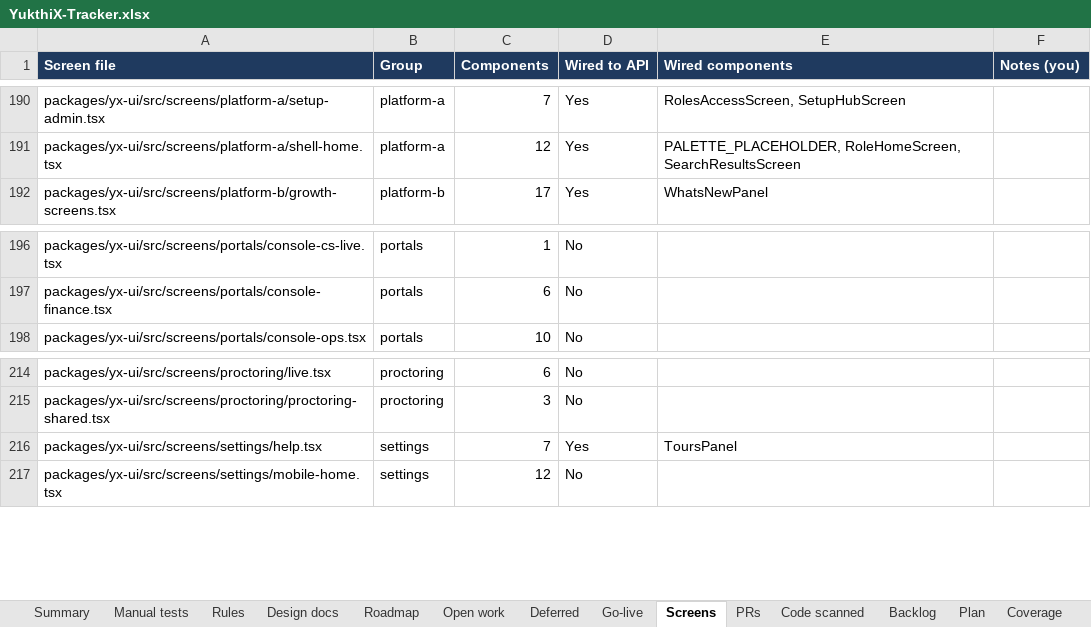
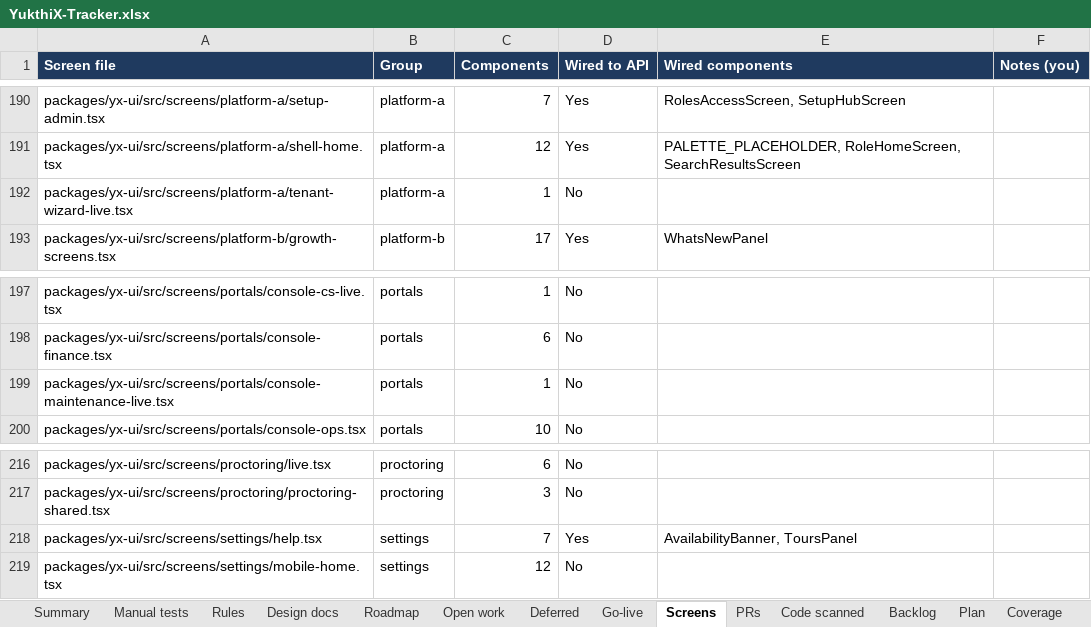
Before and after one commit to hari9495/exam-app, an Excel workbook: docs/yukthix/tracker/YukthiX-Tracker.xlsx, sheet Screens, drawn as a sheet; only a part is shown, gaps mark what is left out; values as stored, in another font and other column widths than the file's, no borders; conditional formats not drawn; addresses are those after the commit; the diff names each change by its address in the sheet, - before the commit and + after, or states it on an @@ line.

```diff
--- a/docs/yukthix/tracker/YukthiX-Tracker.xlsx (sheet Screens)
+++ b/docs/yukthix/tracker/YukthiX-Tracker.xlsx (sheet Screens)
+row 192: packages/yx-ui/src/screens/platform-a/tenant-wizard-live.tsx | platform-a | 1 | No
+row 199: packages/yx-ui/src/screens/portals/console-maintenance-live.tsx | portals | 1 | No
-E218 (Wired components): ToursPanel
+E218 (Wired components): AvailabilityBanner, ToursPanel
```
Also changed, not shown: sheet Manual tests, sheet Summary, sheet Code scanned, 39 other files.
